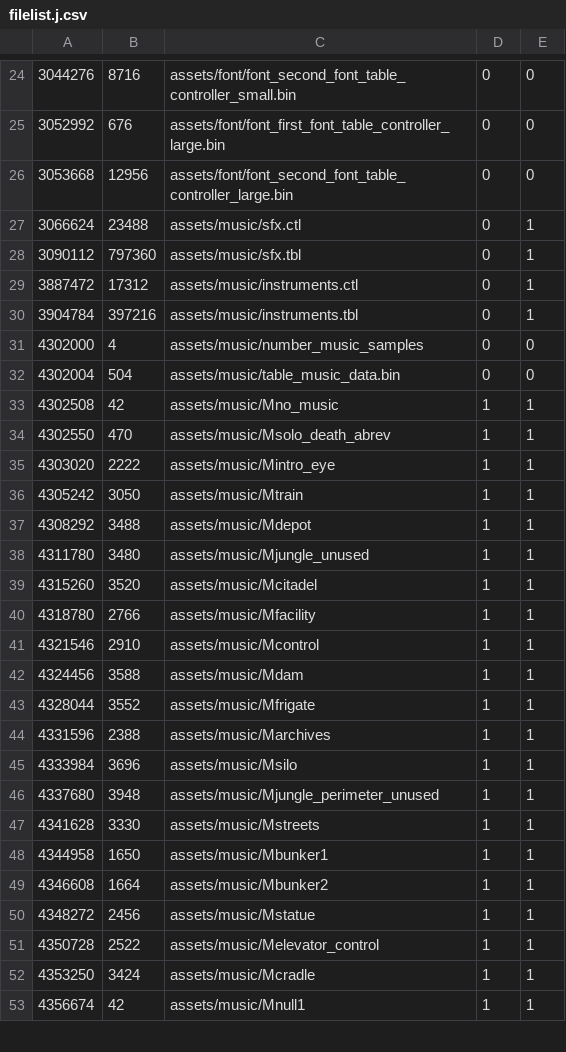
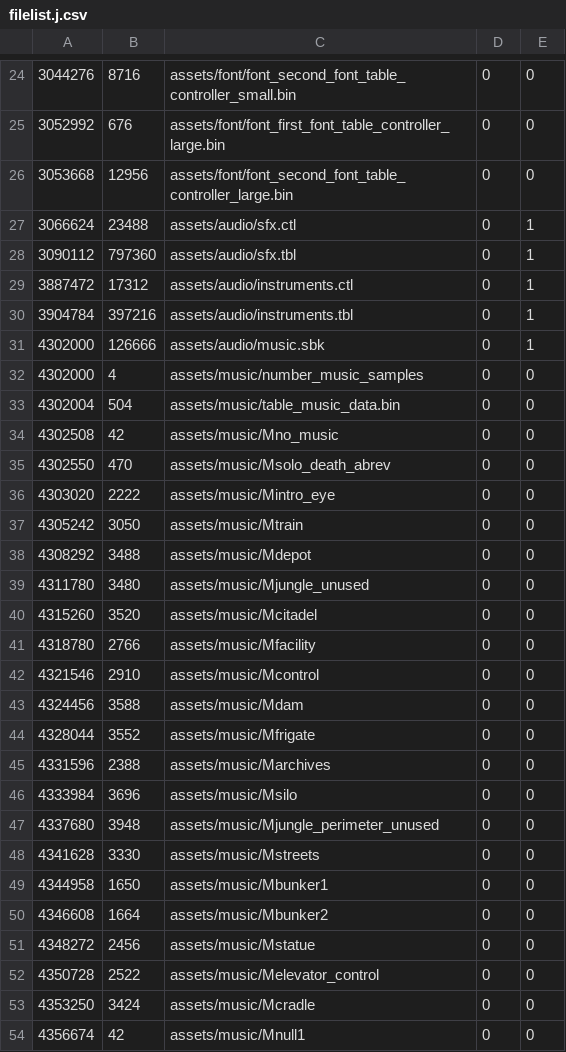
Before and after one commit to Luchador/GUD, a CSV file: filelist.j.csv, drawn as a sheet; only a part is shown, gaps mark what is left out; the diff covers the shown part only.

Commit message:
build only depends on top level audio files

```diff
--- a/filelist.j.csv
+++ b/filelist.j.csv
@@ -26,28 +26,29 @@
 3053668,12956,assets/font/font_second_font_table_controller_large.bin,0,0
-3066624,23488,assets/music/sfx.ctl,0,1
-3090112,797360,assets/music/sfx.tbl,0,1
-3887472,17312,assets/music/instruments.ctl,0,1
-3904784,397216,assets/music/instruments.tbl,0,1
+3066624,23488,assets/audio/sfx.ctl,0,1
+3090112,797360,assets/audio/sfx.tbl,0,1
+3887472,17312,assets/audio/instruments.ctl,0,1
+3904784,397216,assets/audio/instruments.tbl,0,1
+4302000,126666,assets/audio/music.sbk,0,1
 4302000,4,assets/music/number_music_samples,0,0
 4302004,504,assets/music/table_music_data.bin,0,0
-4302508,42,assets/music/Mno_music,1,1
-4302550,470,assets/music/Msolo_death_abrev,1,1
-4303020,2222,assets/music/Mintro_eye,1,1
-4305242,3050,assets/music/Mtrain,1,1
-4308292,3488,assets/music/Mdepot,1,1
-4311780,3480,assets/music/Mjungle_unused,1,1
-4315260,3520,assets/music/Mcitadel,1,1
-4318780,2766,assets/music/Mfacility,1,1
-4321546,2910,assets/music/Mcontrol,1,1
-4324456,3588,assets/music/Mdam,1,1
-4328044,3552,assets/music/Mfrigate,1,1
-4331596,2388,assets/music/Marchives,1,1
-4333984,3696,assets/music/Msilo,1,1
-4337680,3948,assets/music/Mjungle_perimeter_unused,1,1
-4341628,3330,assets/music/Mstreets,1,1
-4344958,1650,assets/music/Mbunker1,1,1
-4346608,1664,assets/music/Mbunker2,1,1
-4348272,2456,assets/music/Mstatue,1,1
-4350728,2522,assets/music/Melevator_control,1,1
-4353250,3424,assets/music/Mcradle,1,1
-4356674,42,assets/music/Mnull1,1,1
+4302508,42,assets/music/Mno_music,0,0
+4302550,470,assets/music/Msolo_death_abrev,0,0
+4303020,2222,assets/music/Mintro_eye,0,0
+4305242,3050,assets/music/Mtrain,0,0
+4308292,3488,assets/music/Mdepot,0,0
+4311780,3480,assets/music/Mjungle_unused,0,0
+4315260,3520,assets/music/Mcitadel,0,0
+4318780,2766,assets/music/Mfacility,0,0
+4321546,2910,assets/music/Mcontrol,0,0
+4324456,3588,assets/music/Mdam,0,0
+4328044,3552,assets/music/Mfrigate,0,0
+4331596,2388,assets/music/Marchives,0,0
+4333984,3696,assets/music/Msilo,0,0
+4337680,3948,assets/music/Mjungle_perimeter_unused,0,0
+4341628,3330,assets/music/Mstreets,0,0
+4344958,1650,assets/music/Mbunker1,0,0
+4346608,1664,assets/music/Mbunker2,0,0
+4348272,2456,assets/music/Mstatue,0,0
+4350728,2522,assets/music/Melevator_control,0,0
+4353250,3424,assets/music/Mcradle,0,0
+4356674,42,assets/music/Mnull1,0,0
```
Also changed, not shown: 84 edited cells elsewhere in this file, filelist.u.csv, 23 other files.
